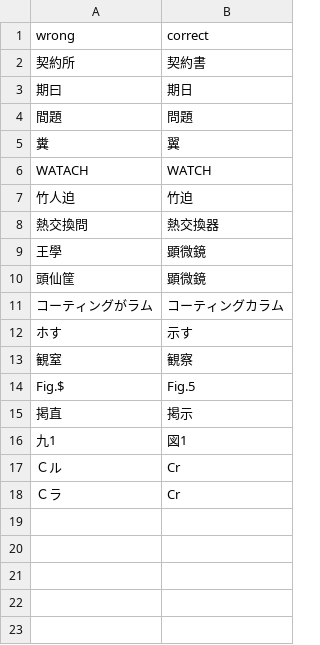
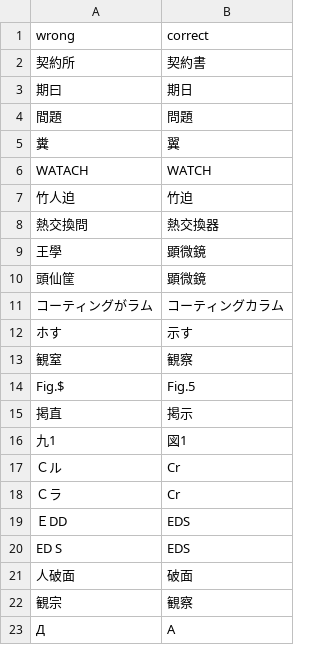
Before and after one commit to shibazach/rag-local-dev, a CSV file: ocr/ocr_word_mistakes.csv, drawn as a sheet.

```diff
--- a/ocr/ocr_word_mistakes.csv
+++ b/ocr/ocr_word_mistakes.csv
@@ -18 +18,6 @@ Fig.$,Fig.5
 Ｃラ,Cr
+ＥDD, EDS
+ED S, EDS
+人破面, 破面
+観宗, 観察
+Д, A
```
Also changed, not shown: 20 other files.
